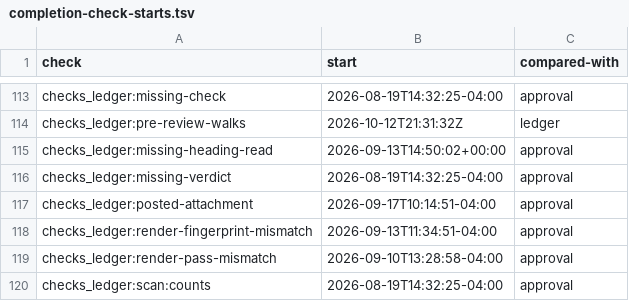
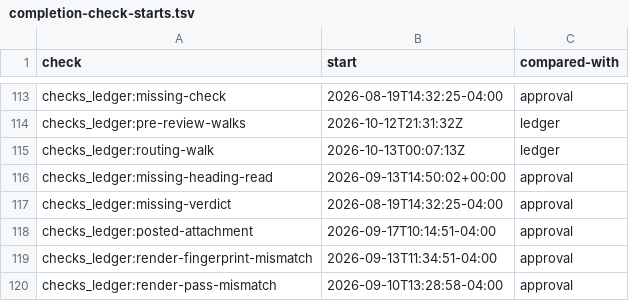
Before and after one commit to mshamblin5150-code/clinical-skills, a TSV file: reference/completion-check-starts.tsv, drawn as a sheet; only a part is shown, gaps mark what is left out; the shorter side is filled out with more unchanged rows; the diff names each change by its address in the sheet, - before the commit and + after, or states it on an @@ line.

Commit message:
Implement case-study routing walk and drafting rules for #1576

```diff
--- a/reference/completion-check-starts.tsv
+++ b/reference/completion-check-starts.tsv
+row 115: checks_ledger:routing-walk | 2026-10-13T00:07:13Z | ledger
```
Also changed, not shown: 4 other files.
